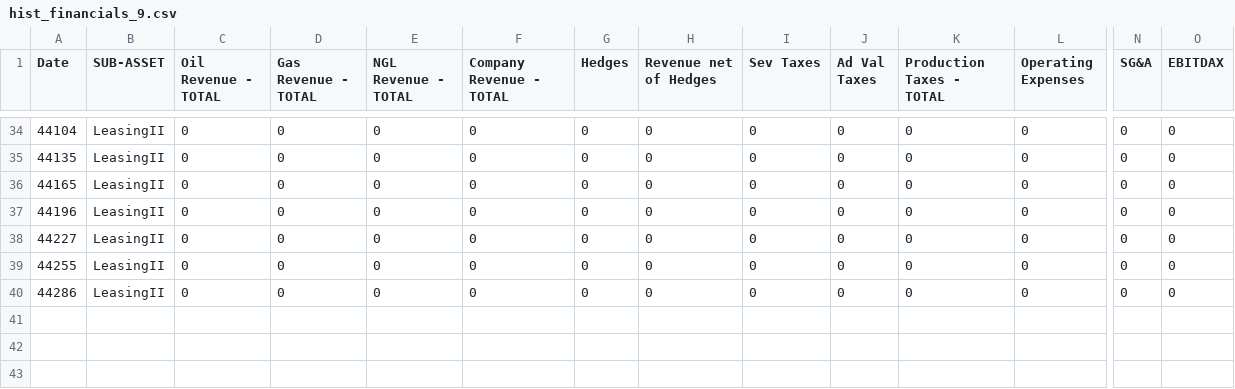
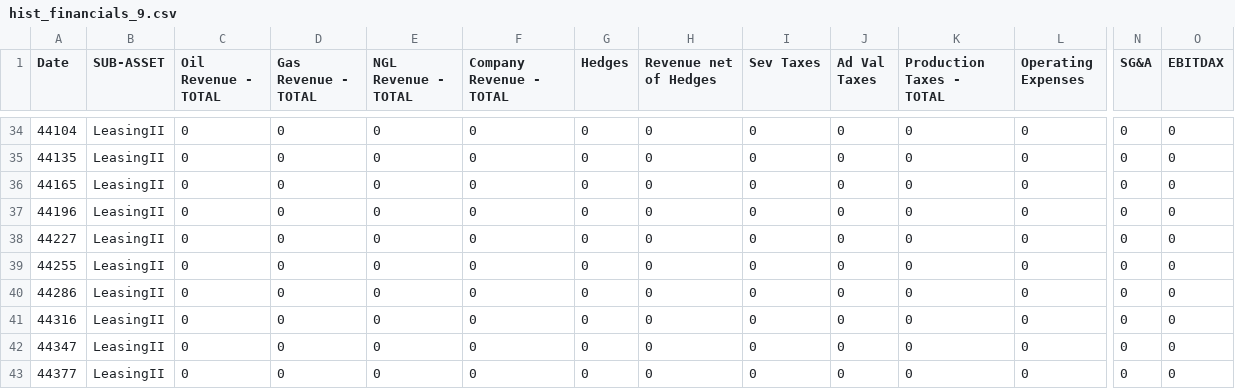
Before and after one commit to optiquant/bootstrapper-og, a CSV file: _model_input/_csv_drivers/hist_financials_9.csv, drawn as a sheet; only a part is shown, gaps mark what is left out; rows hold the shown columns only; the diff names each change by its address in the sheet, - before the commit and + after, or states it on an @@ line.

```diff
--- a/_model_input/_csv_drivers/hist_financials_9.csv
+++ b/_model_input/_csv_drivers/hist_financials_9.csv
+row 41: 44316 | LeasingII | 0 | 0 | 0 | 0 | 0 | 0 | 0 | 0 | 0 | 0 | 0 | 0
+row 42: 44347 | LeasingII | 0 | 0 | 0 | 0 | 0 | 0 | 0 | 0 | 0 | 0 | 0 | 0
+row 43: 44377 | LeasingII | 0 | 0 | 0 | 0 | 0 | 0 | 0 | 0 | 0 | 0 | 0 | 0
```
Also changed, not shown: _model_input/_csv_drivers/current_hedges.csv, _model_input/_csv_drivers/live_ds.csv, 9 other files.
